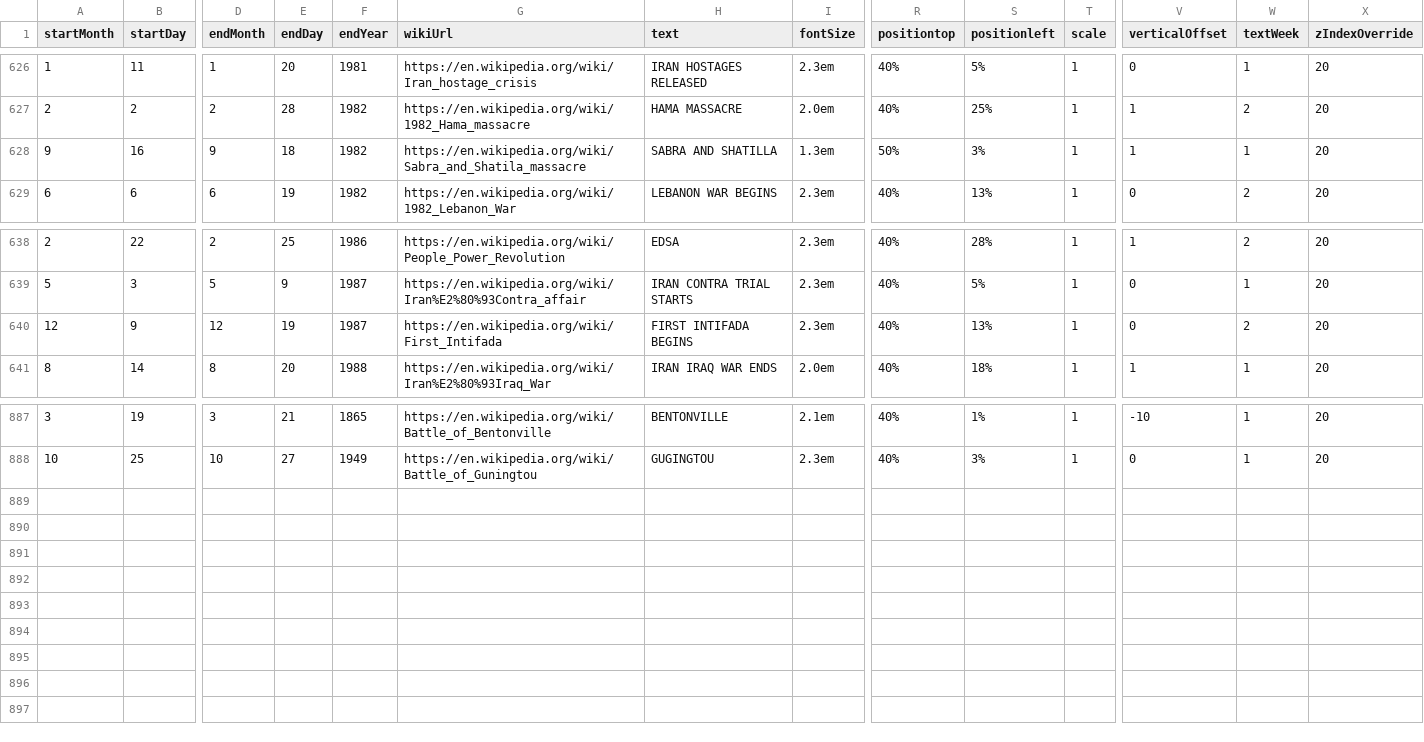
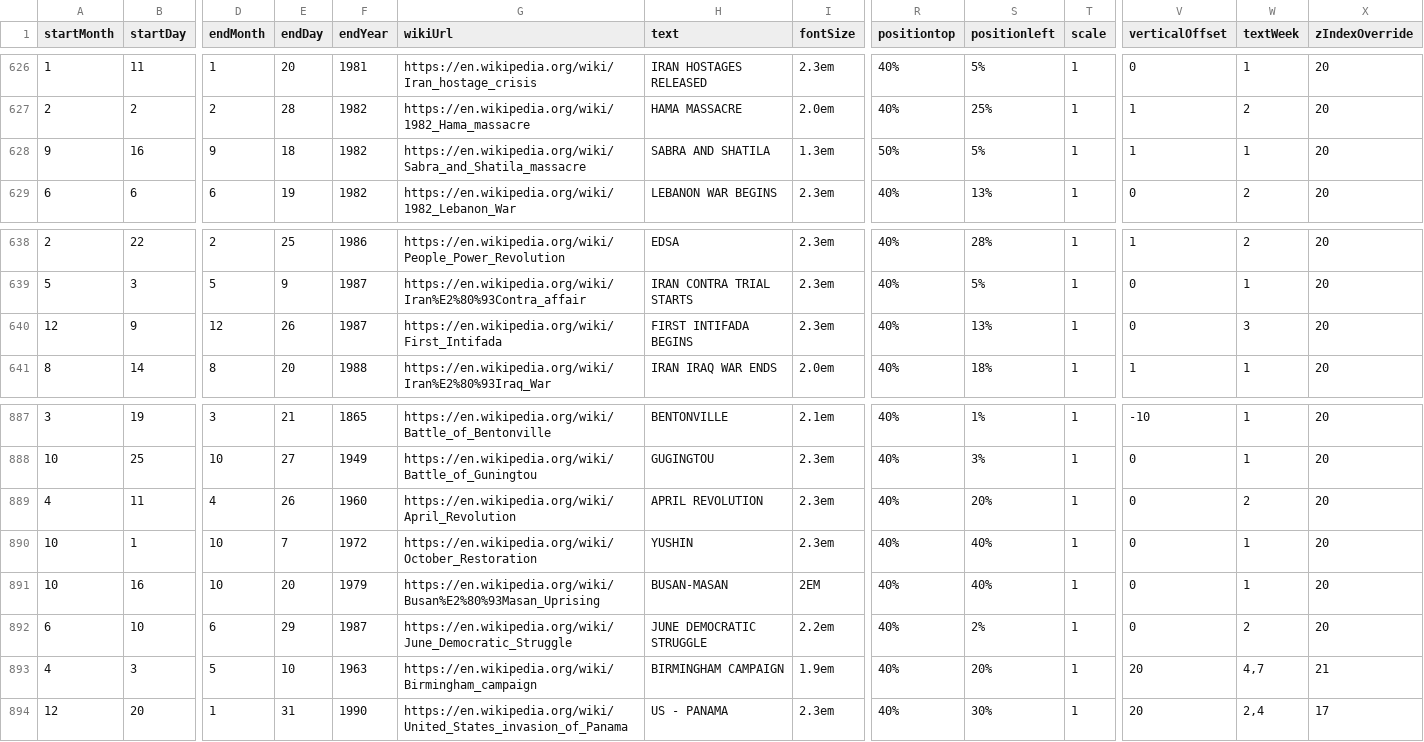
Before and after one commit to Markedwards54/History-Zoom, a CSV file: multiDayTextBlocks.csv, drawn as a sheet; only a part is shown, gaps mark what is left out; rows hold the shown columns only; the diff names each change by its address in the sheet, - before the commit and + after, or states it on an @@ line.

```diff
--- a/multiDayTextBlocks.csv
+++ b/multiDayTextBlocks.csv
-H628 (text): SABRA AND SHATILLA
+H628 (text): SABRA AND SHATILA
-S628 (positionleft): 3%
+S628 (positionleft): 5%
-E640 (endDay): 19
+E640 (endDay): 26
-W640 (textWeek): 2
+W640 (textWeek): 3
+row 889: 4 | 11 | 4 | 26 | 1960 | https://en.wikipedia.org/wiki/April_Revolution | APRIL REVOLUTION | 2.3em | 40% | 20% | 1 | 0 | 2 | 20
+row 890: 10 | 1 | 10 | 7 | 1972 | https://en.wikipedia.org/wiki/October_Restoration | YUSHIN | 2.3em | 40% | 40% | 1 | 0 | 1 | 20
+row 891: 10 | 16 | 10 | 20 | 1979 | https://en.wikipedia.org/wiki/Busan%E2%80%93Masan_Uprising | BUSAN-MASAN | 2EM | 40% | 40% | 1 | 0 | 1 | 20
+row 892: 6 | 10 | 6 | 29 | 1987 | https://en.wikipedia.org/wiki/June_Democratic_Struggle | JUNE DEMOCRATIC STRUGGLE | 2.2em | 40% | 2% | 1 | 0 | 2 | 20
+row 893: 4 | 3 | 5 | 10 | 1963 | https://en.wikipedia.org/wiki/Birmingham_campaign | BIRMINGHAM CAMPAIGN | 1.9em | 40% | 20% | 1 | 20 | 4,7 | 21
+row 894: 12 | 20 | 1 | 31 | 1990 | https://en.wikipedia.org/wiki/United_States_invasion_of_Panama | US - PANAMA | 2.3em | 40% | 30% | 1 | 20 | 2,4 | 17
```
Also changed, not shown: events.csv, 1 other file.
